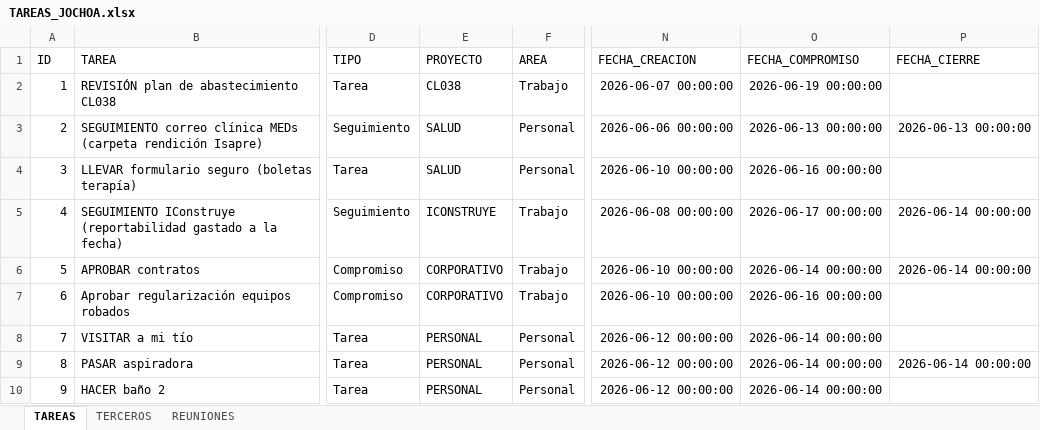
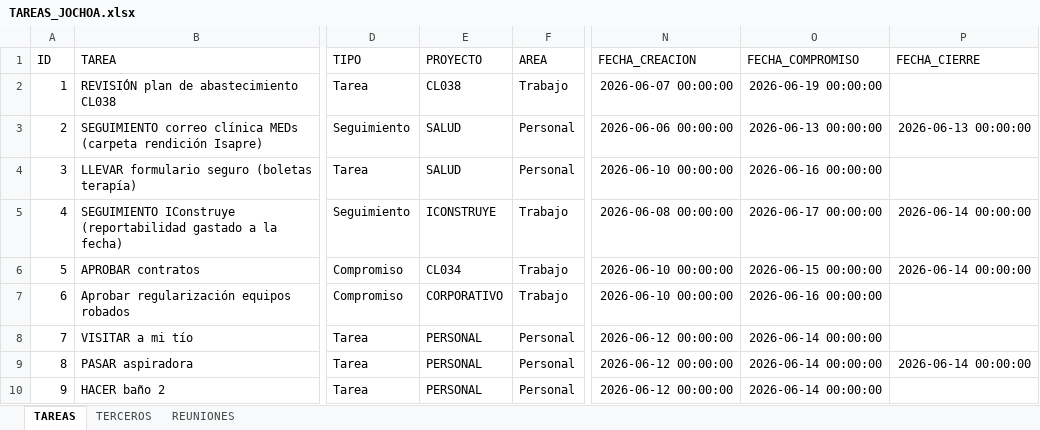
Before and after one commit to Jochoa27/jochoa-tareas, an Excel workbook: TAREAS_JOCHOA.xlsx, sheet TAREAS, drawn as a sheet; only a part is shown, gaps mark what is left out; values as stored, in another font and other column widths than the file's, no borders; the diff names each change by its address in the sheet, - before the commit and + after, or states it on an @@ line.

Commit message:
update: tareas actualizadas desde app (15/06 16:35)

```diff
--- a/TAREAS_JOCHOA.xlsx (sheet TAREAS)
+++ b/TAREAS_JOCHOA.xlsx (sheet TAREAS)
-E6 (PROYECTO): CORPORATIVO
+E6 (PROYECTO): CL034
-O6 (FECHA_COMPROMISO): 2026-06-14 00:00:00
+O6 (FECHA_COMPROMISO): 2026-06-15 00:00:00
```
